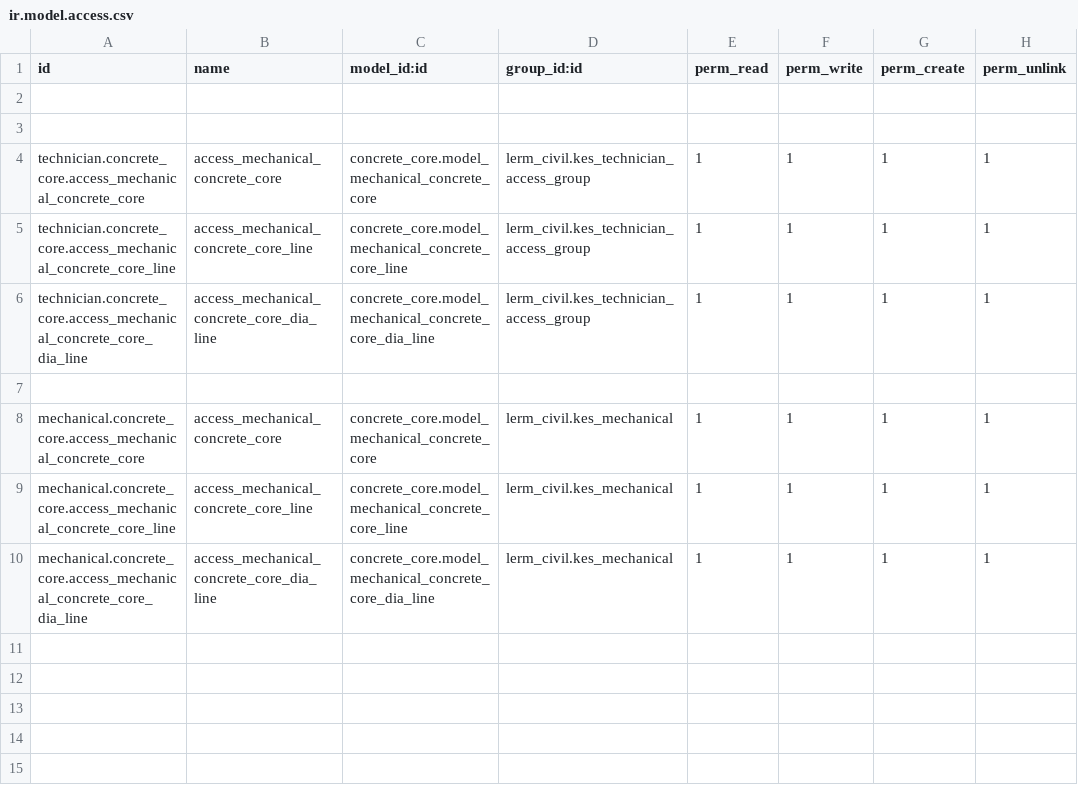
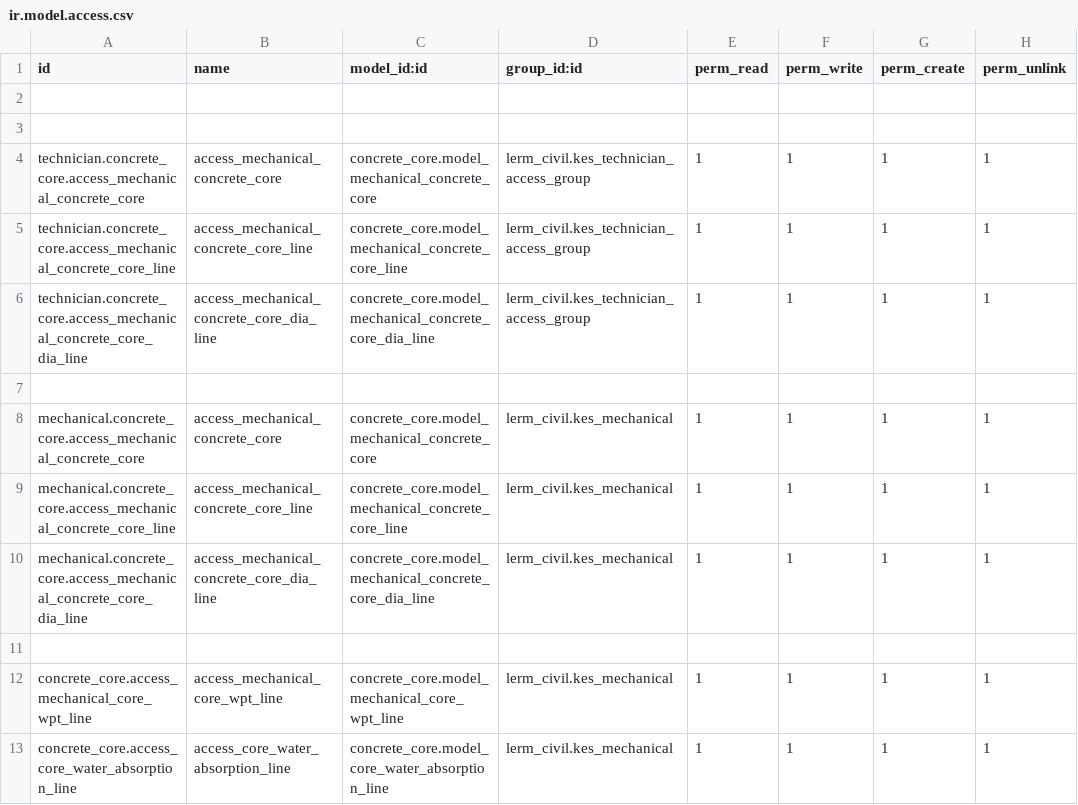
Before and after one commit to Usman-Shaikhnag/lerm_civil_products, a CSV file: concrete_core/security/ir.model.access.csv, drawn as a sheet.

```diff
--- a/concrete_core/security/ir.model.access.csv
+++ b/concrete_core/security/ir.model.access.csv
@@ -10 +10,4 @@ mechanical.concrete_core.access_mechanical_concrete_core_line,access_mechanical_
 mechanical.concrete_core.access_mechanical_concrete_core_dia_line,access_mechanical_concrete_core_dia_line,concrete_core.model_mechanical_concrete_core_dia_line,lerm_civil.kes_mechanical,1,1,1,1
+
+concrete_core.access_mechanical_core_wpt_line,access_mechanical_core_wpt_line,concrete_core.model_mechanical_core_wpt_line,lerm_civil.kes_mechanical,1,1,1,1
+concrete_core.access_core_water_absorption_line,access_core_water_absorption_line,concrete_core.model_core_water_absorption_line,lerm_civil.kes_mechanical,1,1,1,1
```
Also changed, not shown: concrete_cube/security/ir.model.access.csv, 42 other files.
